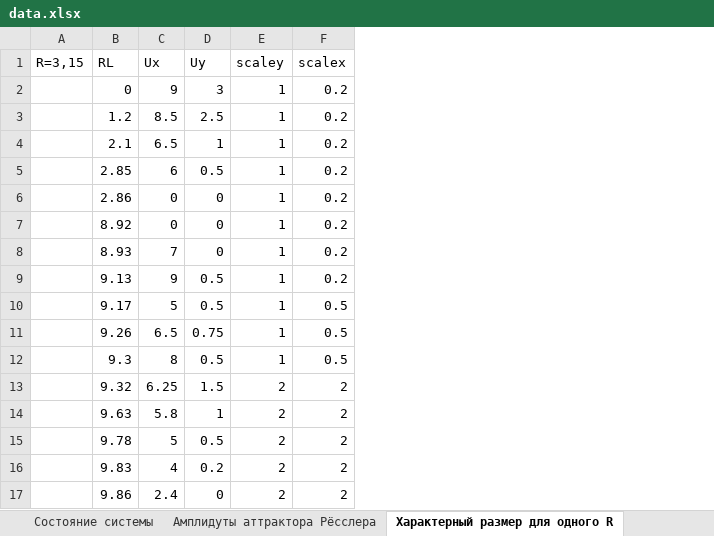
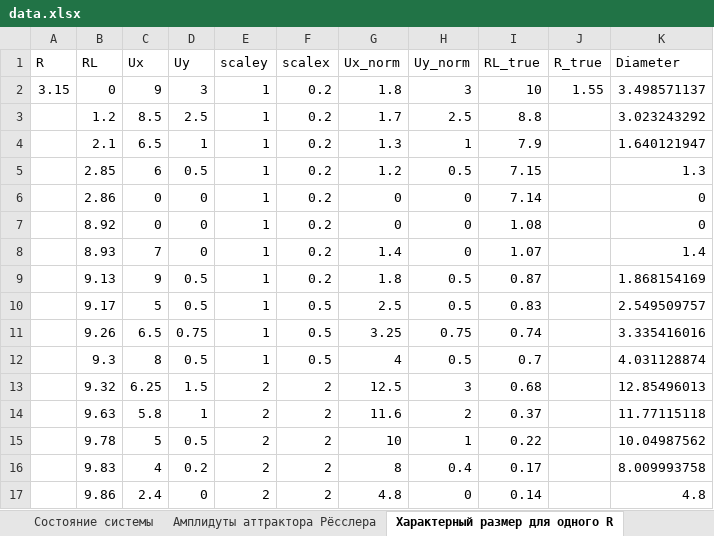
Before and after one commit to AndryDeveloper/chua-s_curcuit, an Excel workbook: data_process/data.xlsx, sheet Характерный размер для одного R, drawn as a sheet; values as stored, in another font and other column widths than the file's, no borders; charts and pictures not drawn; removed rows and columns are numbered as before the commit, all else as after; the diff names each change by its address in the sheet, - before the commit and + after, or states it on an @@ line.

```diff
--- a/data_process/data.xlsx (sheet Характерный размер для одного R)
+++ b/data_process/data.xlsx (sheet Характерный размер для одного R)
-column A (R=3,15), empty
+column A (R), row 2: 3.15
+column G (Ux_norm), rows 2-17: 1.8 | 1.7 | 1.3 | 1.2 | 0 | 0 | 1.4 | 1.8 | 2.5 | 3.25 | 4 | 12.5 | 11.6 | 10 | 8 | 4.8
+column H (Uy_norm), rows 2-17: 3 | 2.5 | 1 | 0.5 | 0 | 0 | 0 | 0.5 | 0.5 | 0.75 | 0.5 | 3 | 2 | 1 | 0.4 | 0
+column I (RL_true), rows 2-17: 10 | 8.8 | 7.9 | 7.15 | 7.14 | 1.08 | 1.07 | 0.87 | 0.83 | 0.74 | 0.7 | 0.68 | 0.37 | 0.22 | 0.17 | 0.14
+column J (R_true), row 2: 1.55
+column K (Diameter), rows 2-17: 3.498571137 | 3.023243292 | 1.640121947 | 1.3 | 0 | 0 | 1.4 | 1.868154169 | 2.549509757 | 3.335416016 | 4.031128874 | 12.85496013 | 11.77115118 | 10.04987562 | 8.009993758 | 4.8
```
Also changed, not shown: sheet Состояние системы, sheet Амплидуты аттрактора Рёсслера, charts or pictures.
